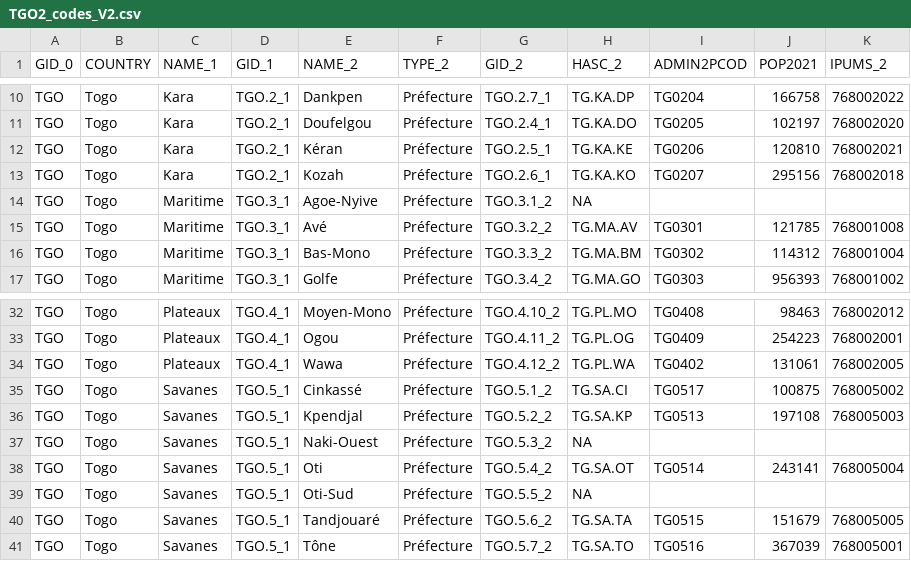
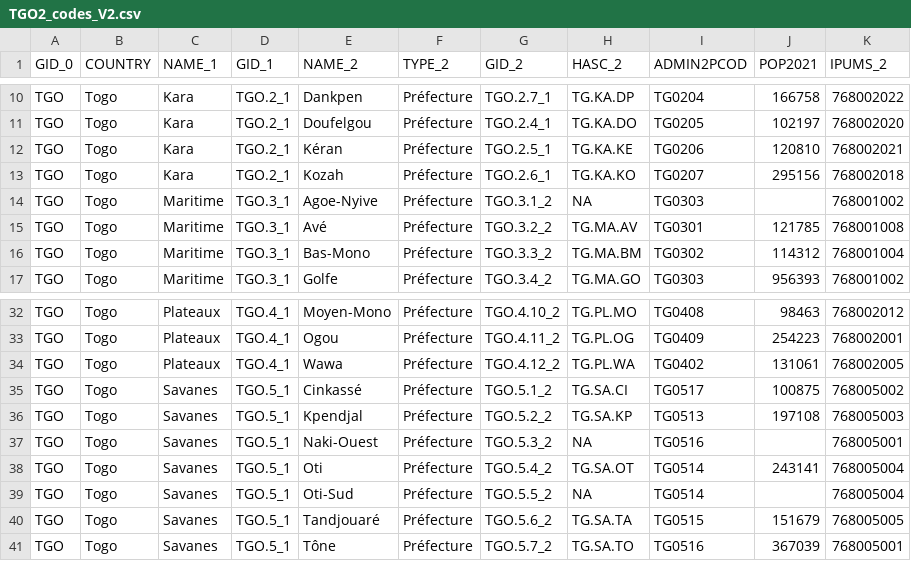
Before and after one commit to EE-CIST/GEO-ADMIN-2023, a CSV file: TGO/TGO2_codes_V2.csv, drawn as a sheet; only a part is shown, gaps mark what is left out.

```diff
--- a/TGO/TGO2_codes_V2.csv
+++ b/TGO/TGO2_codes_V2.csv
@@ -13,3 +13,3 @@ TGO;Togo;Kara;TGO.2_1;Kéran;Préfecture;TGO.2.5_1;TG.KA.KE;TG0206;120810;768002
 TGO;Togo;Kara;TGO.2_1;Kozah;Préfecture;TGO.2.6_1;TG.KA.KO;TG0207;295156;768002018
-TGO;Togo;Maritime;TGO.3_1;Agoe-Nyive;Préfecture;TGO.3.1_2;NA;;;
+TGO;Togo;Maritime;TGO.3_1;Agoe-Nyive;Préfecture;TGO.3.1_2;NA;TG0303;;768001002
 TGO;Togo;Maritime;TGO.3_1;Avé;Préfecture;TGO.3.2_2;TG.MA.AV;TG0301;121785;768001008
@@ -36,5 +36,5 @@ TGO;Togo;Savanes;TGO.5_1;Cinkassé;Préfecture;TGO.5.1_2;TG.SA.CI;TG0517;100875;
 TGO;Togo;Savanes;TGO.5_1;Kpendjal;Préfecture;TGO.5.2_2;TG.SA.KP;TG0513;197108;768005003
-TGO;Togo;Savanes;TGO.5_1;Naki-Ouest;Préfecture;TGO.5.3_2;NA;;;
+TGO;Togo;Savanes;TGO.5_1;Naki-Ouest;Préfecture;TGO.5.3_2;NA;TG0516;;768005001
 TGO;Togo;Savanes;TGO.5_1;Oti;Préfecture;TGO.5.4_2;TG.SA.OT;TG0514;243141;768005004
-TGO;Togo;Savanes;TGO.5_1;Oti-Sud;Préfecture;TGO.5.5_2;NA;;;
+TGO;Togo;Savanes;TGO.5_1;Oti-Sud;Préfecture;TGO.5.5_2;NA;TG0514;;768005004
 TGO;Togo;Savanes;TGO.5_1;Tandjouaré;Préfecture;TGO.5.6_2;TG.SA.TA;TG0515;151679;768005005
```
Also changed, not shown: 14 other files.
